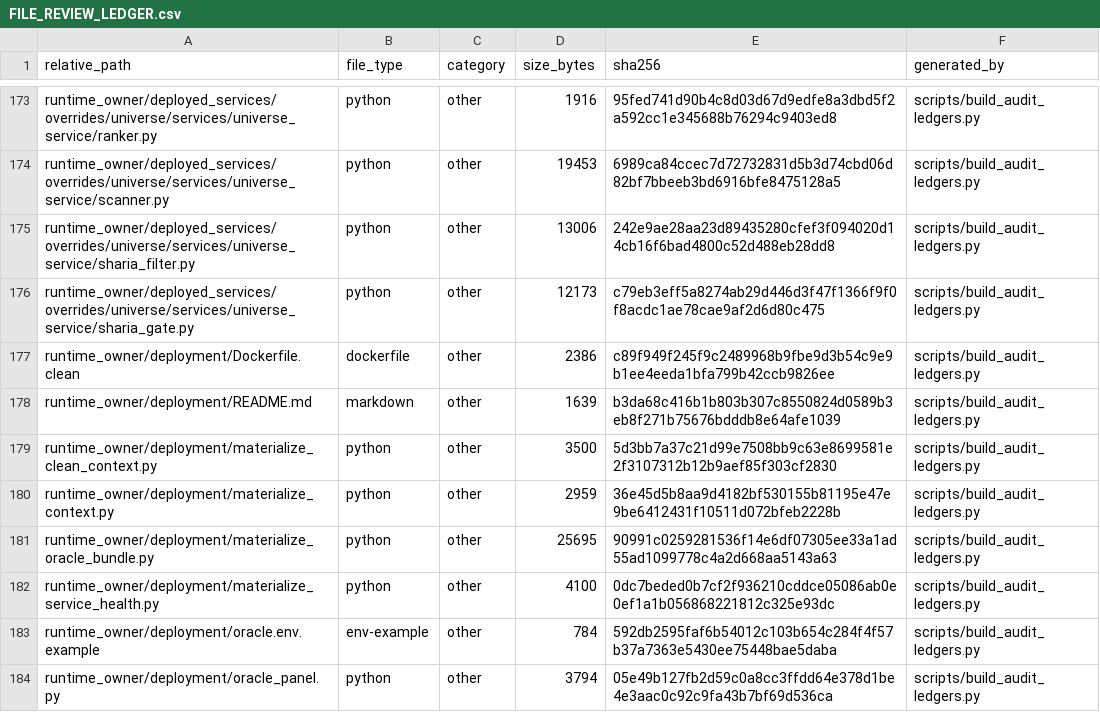
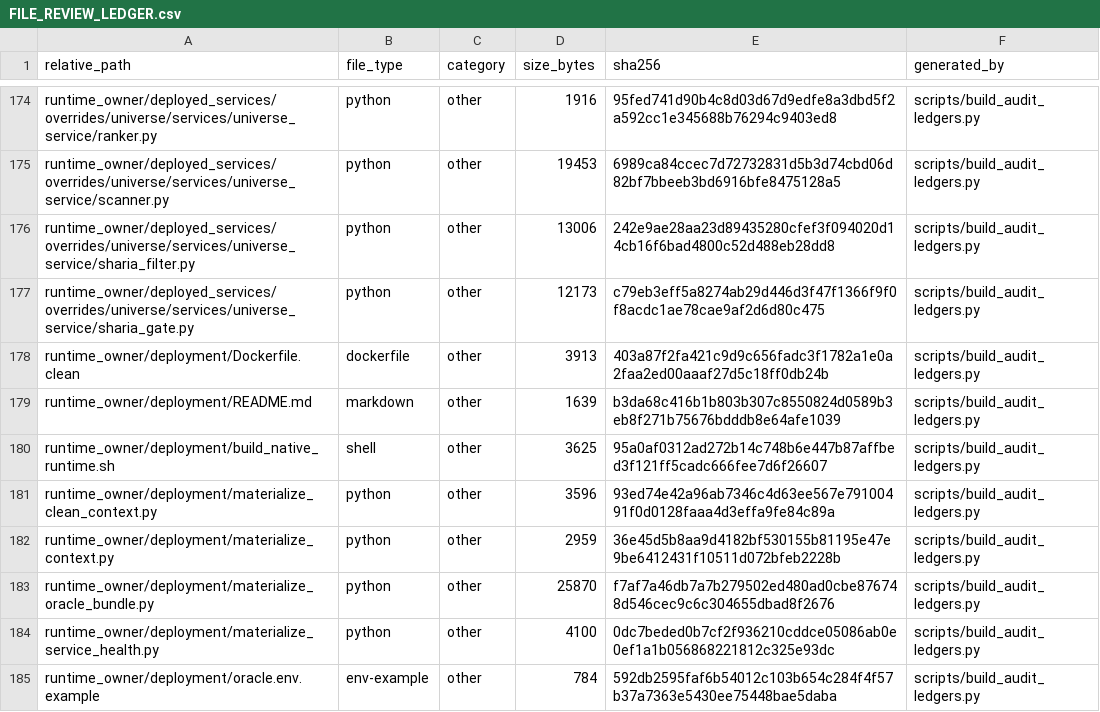
Before and after one commit to asad13-Binana/Binana-Binance-Spot-Trading-Sharia-Compliance-BOT-LIVE, a CSV file: docs/audit/FILE_REVIEW_LEDGER.csv, drawn as a sheet; only a part is shown, gaps mark what is left out; the shorter side is filled out with more unchanged rows; the diff covers the shown part only.

```diff
--- a/docs/audit/FILE_REVIEW_LEDGER.csv
+++ b/docs/audit/FILE_REVIEW_LEDGER.csv
@@ -176,7 +177,8 @@ runtime_owner/deployed_services/overrides/universe/services/universe_service/sha
 runtime_owner/deployed_services/overrides/universe/services/universe_service/sharia_gate.py,python,other,12173,c79eb3eff5a8274ab29d446d3f47f1366f9f0f8acdc1ae78cae9af2d6d80c475,scripts/build_audit_ledgers.py
-runtime_owner/deployment/Dockerfile.clean,dockerfile,other,2386,c89f949f245f9c2489968b9fbe9d3b54c9e9b1ee4eeda1bfa799b42ccb9826ee,scripts/build_audit_ledgers.py
+runtime_owner/deployment/Dockerfile.clean,dockerfile,other,3913,403a87f2fa421c9d9c656fadc3f1782a1e0a2faa2ed00aaaf27d5c18ff0db24b,scripts/build_audit_ledgers.py
 runtime_owner/deployment/README.md,markdown,other,1639,b3da68c416b1b803b307c8550824d0589b3eb8f271b75676bdddb8e64afe1039,scripts/build_audit_ledgers.py
-runtime_owner/deployment/materialize_clean_context.py,python,other,3500,5d3bb7a37c21d99e7508bb9c63e8699581e2f3107312b12b9aef85f303cf2830,scripts/build_audit_ledgers.py
+runtime_owner/deployment/build_native_runtime.sh,shell,other,3625,95a0af0312ad272b14c748b6e447b87affbed3f121ff5cadc666fee7d6f26607,scripts/build_audit_ledgers.py
+runtime_owner/deployment/materialize_clean_context.py,python,other,3596,93ed74e42a96ab7346c4d63ee567e79100491f0d0128faaa4d3effa9fe84c89a,scripts/build_audit_ledgers.py
 runtime_owner/deployment/materialize_context.py,python,other,2959,36e45d5b8aa9d4182bf530155b81195e47e9be6412431f10511d072bfeb2228b,scripts/build_audit_ledgers.py
-runtime_owner/deployment/materialize_oracle_bundle.py,python,other,25695,90991c0259281536f14e6df07305ee33a1ad55ad1099778c4a2d668aa5143a63,scripts/build_audit_ledgers.py
+runtime_owner/deployment/materialize_oracle_bundle.py,python,other,25870,f7af7a46db7a7b279502ed480ad0cbe876748d546cec9c6c304655dbad8f2676,scripts/build_audit_ledgers.py
 runtime_owner/deployment/materialize_service_health.py,python,other,4100,0dc7beded0b7cf2f936210cddce05086ab0e0ef1a1b056868221812c325e93dc,scripts/build_audit_ledgers.py
```
Also changed, not shown: 3 added rows and 10 edited cells elsewhere in this file, docs/audit/FUNCTION_CALLBACK_LEDGER.csv, 13 other files.
